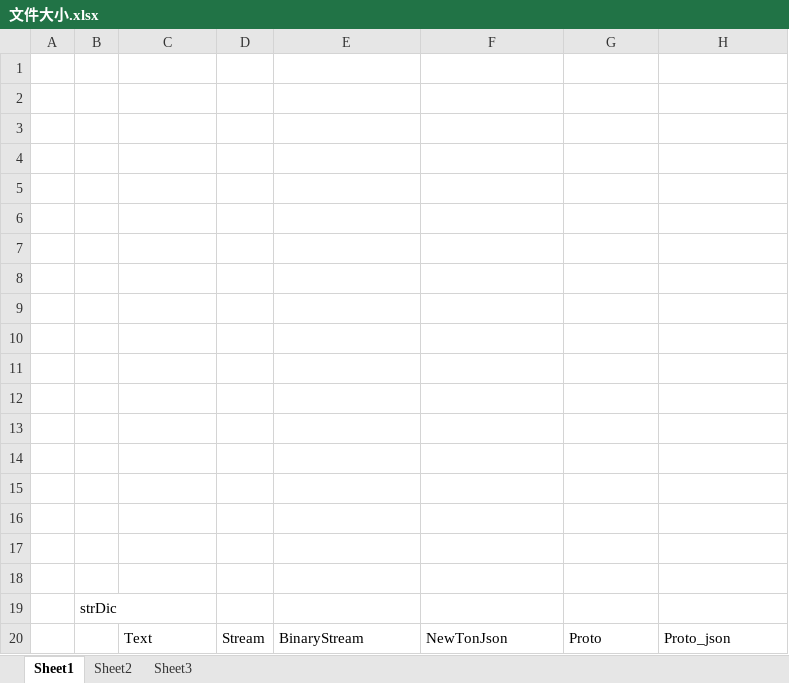
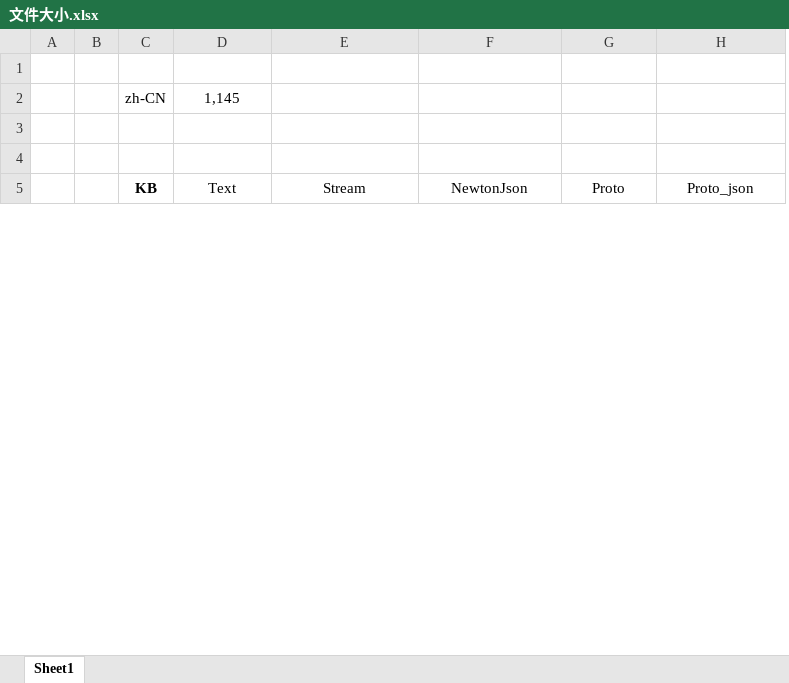
Before and after one commit to cookgoing/ParserToolEvaluation, an Excel workbook: images/文件大小.xlsx, sheet Sheet1, drawn as a sheet; only a part is shown; values as stored, in another font and other column widths than the file's, no borders; charts and pictures not drawn; removed rows and columns are numbered as before the commit, all else as after; the diff covers the shown part only; the diff names each change by its address in the sheet, - before the commit and + after, or states it on an @@ line.

```diff
--- a/images/文件大小.xlsx (sheet Sheet1)
+++ b/images/文件大小.xlsx (sheet Sheet1)
-sheet tab: Sheet2
-sheet tab: Sheet3
+column C (KB), empty
-column D (Stream), empty
+row 1: (empty)
+row 2:  |  | zh-CN | 1,145
-row 3: (empty)
-row 4: (empty)
-row 5: (empty)
-row 6: (empty)
-row 7: (empty)
-row 8: (empty)
-row 9: (empty)
-row 10: (empty)
-row 11: (empty)
-row 12: (empty)
-row 13: (empty)
-row 14: (empty)
-row 15: (empty)
-row 16: (empty)
-row 17: (empty)
-row 18: (empty)
-row 19:  | strDic
-D5 alignment: left
+D5 alignment: center
-E5: BinaryStream
+E5: Stream
-E5:H5 alignment: left
+E5:H5 alignment: center
-F5: NewTonJson
+F5: NewtonJson
```
Also changed, not shown: 6 removed rows, 6 edited cells and cell formats elsewhere in this sheet, charts or pictures, 20 other files.
